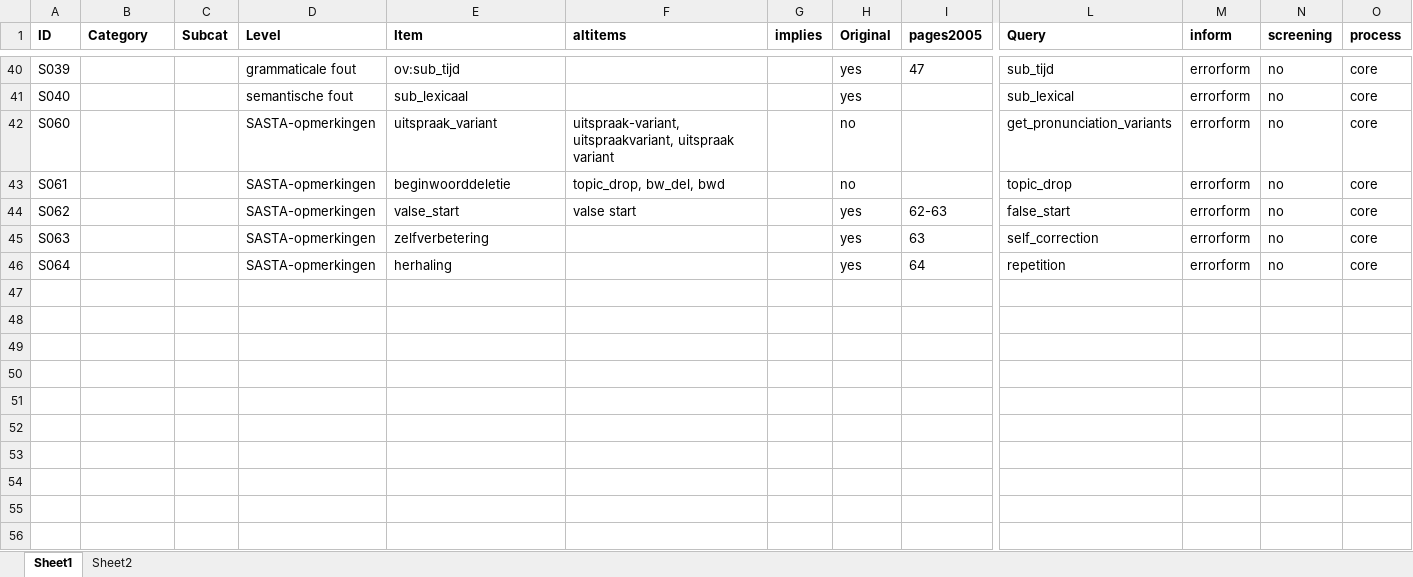
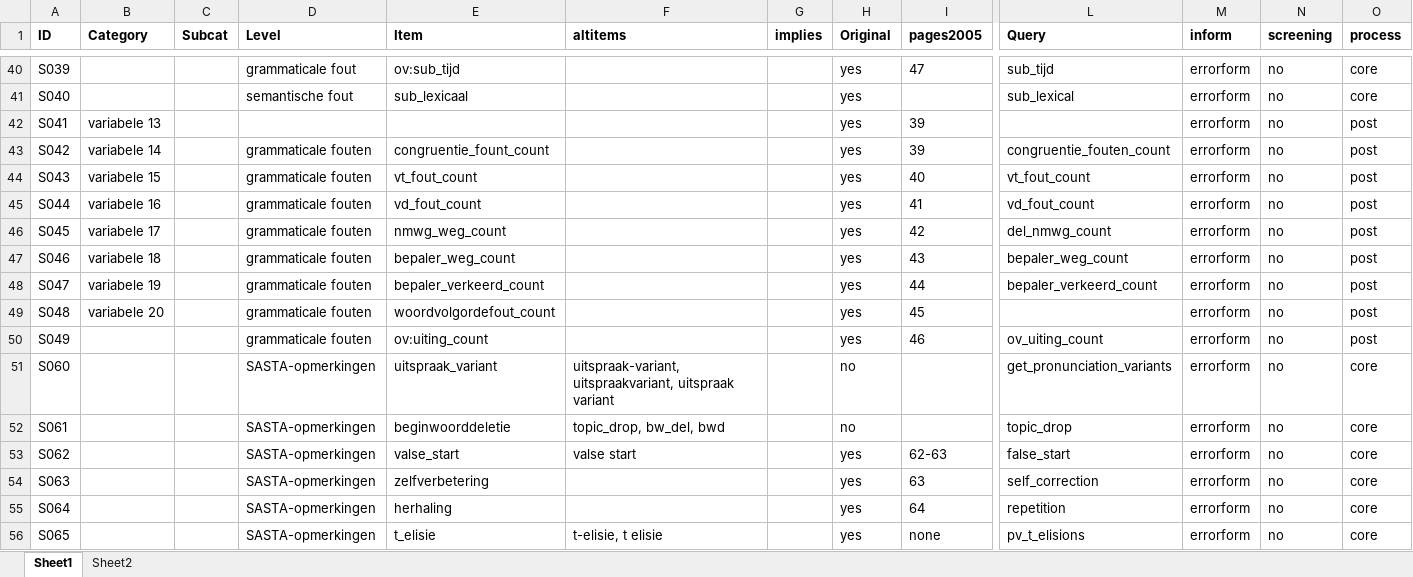
Before and after one commit to UUDigitalHumanitieslab/sastadev, an Excel workbook: src/sastadev/data/methods/STAP_Index_Current.xlsx, sheet Sheet1, drawn as a sheet; only a part is shown, gaps mark what is left out; values as stored, in another font and other column widths than the file's, no borders; rows hold the shown columns only; the diff names each change by its address in the sheet, - before the commit and + after, or states it on an @@ line.

Commit message:
aux_lexicons, stap form improvements, stap errors

```diff
--- a/src/sastadev/data/methods/STAP_Index_Current.xlsx (sheet Sheet1)
+++ b/src/sastadev/data/methods/STAP_Index_Current.xlsx (sheet Sheet1)
+row 42: S041 | variabele 13 |  |  |  |  |  | yes | 39 |  | errorform | no | post
+row 43: S042 | variabele 14 |  | grammaticale fouten | congruentie_fount_count |  |  | yes | 39 | congruentie_fouten_count | errorform | no | post
+row 44: S043 | variabele 15 |  | grammaticale fouten | vt_fout_count |  |  | yes | 40 | vt_fout_count | errorform | no | post
+row 45: S044 | variabele 16 |  | grammaticale fouten | vd_fout_count |  |  | yes | 41 | vd_fout_count | errorform | no | post
+row 46: S045 | variabele 17 |  | grammaticale fouten | nmwg_weg_count |  |  | yes | 42 | del_nmwg_count | errorform | no | post
+row 47: S046 | variabele 18 |  | grammaticale fouten | bepaler_weg_count |  |  | yes | 43 | bepaler_weg_count | errorform | no | post
+row 48: S047 | variabele 19 |  | grammaticale fouten | bepaler_verkeerd_count |  |  | yes | 44 | bepaler_verkeerd_count | errorform | no | post
+row 49: S048 | variabele 20 |  | grammaticale fouten | woordvolgordefout_count |  |  | yes | 45 |  | errorform | no | post
+row 50: S049 |  |  | grammaticale fouten | ov:uiting_count |  |  | yes | 46 | ov_uiting_count | errorform | no | post
+row 56: S065 |  |  | SASTA-opmerkingen | t_elisie | t-elisie, t elisie |  | yes | none | pv_t_elisions | errorform | no | core
```
Also changed, not shown: 25 other files.
